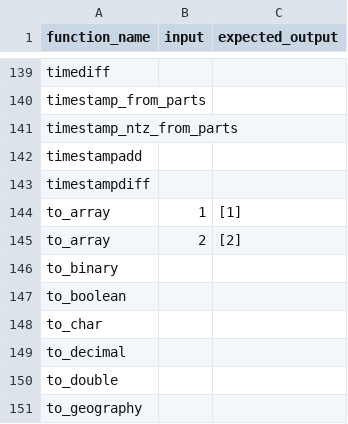
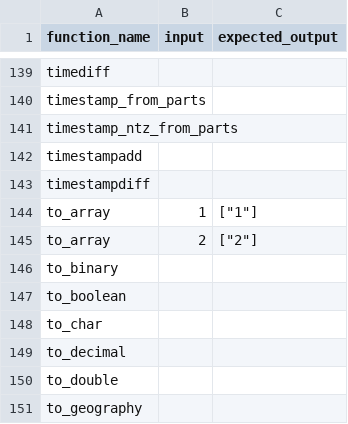
Before and after one commit to rlsalcido24/lakehouse_utils, a CSV file: seeds/springbrickstests.csv, drawn as a sheet; only a part is shown, gaps mark what is left out.

Commit message:
Update springbrickstests.csv

```diff
--- a/seeds/springbrickstests.csv
+++ b/seeds/springbrickstests.csv
@@ -143,4 +143,4 @@ timestampadd,,
 timestampdiff,,
-to_array, 1, [1]
-to_array, 2, [2]
+to_array, 1, ["1"]
+to_array, 2, ["2"]
 to_binary,,
```
